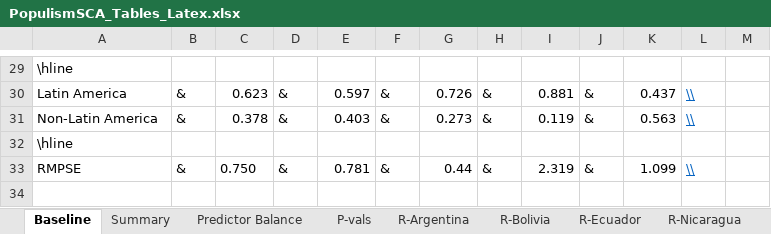
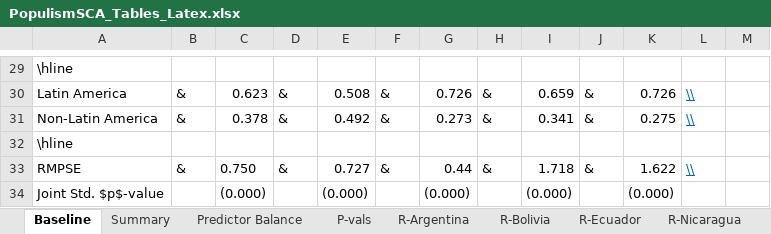
Before and after one commit to jpmvbastos/populism-sca, an Excel workbook: PopulismSCA_Tables_Latex.xlsx, sheet Baseline, drawn as a sheet; only a part is shown, gaps mark what is left out; values as stored, in another font and other column widths than the file's, no borders; the diff covers the shown part only; the diff names each change by its address in the sheet, - before the commit and + after, or states it on an @@ line.

```diff
--- a/PopulismSCA_Tables_Latex.xlsx (sheet Baseline)
+++ b/PopulismSCA_Tables_Latex.xlsx (sheet Baseline)
-E30: 0.597
+E30: 0.508
-I30: 0.881
+I30: 0.659
-K30: 0.437
+K30: 0.726
-E31: 0.403
+E31: 0.492
-I31: 0.119
+I31: 0.341
-K31: 0.563
+K31: 0.275
-E33: 0.781
+E33: 0.727
-I33: 2.319
+I33: 1.718
-K33: 1.099
+K33: 1.622
+row 34: Joint Std. $p$-value |  | (0.000) |  | (0.000) |  | (0.000) |  | (0.000) |  | (0.000)
```
Also changed, not shown: 81 edited cells elsewhere in this sheet, sheet P-vals, sheet Predictor Balance, 45 other files.
